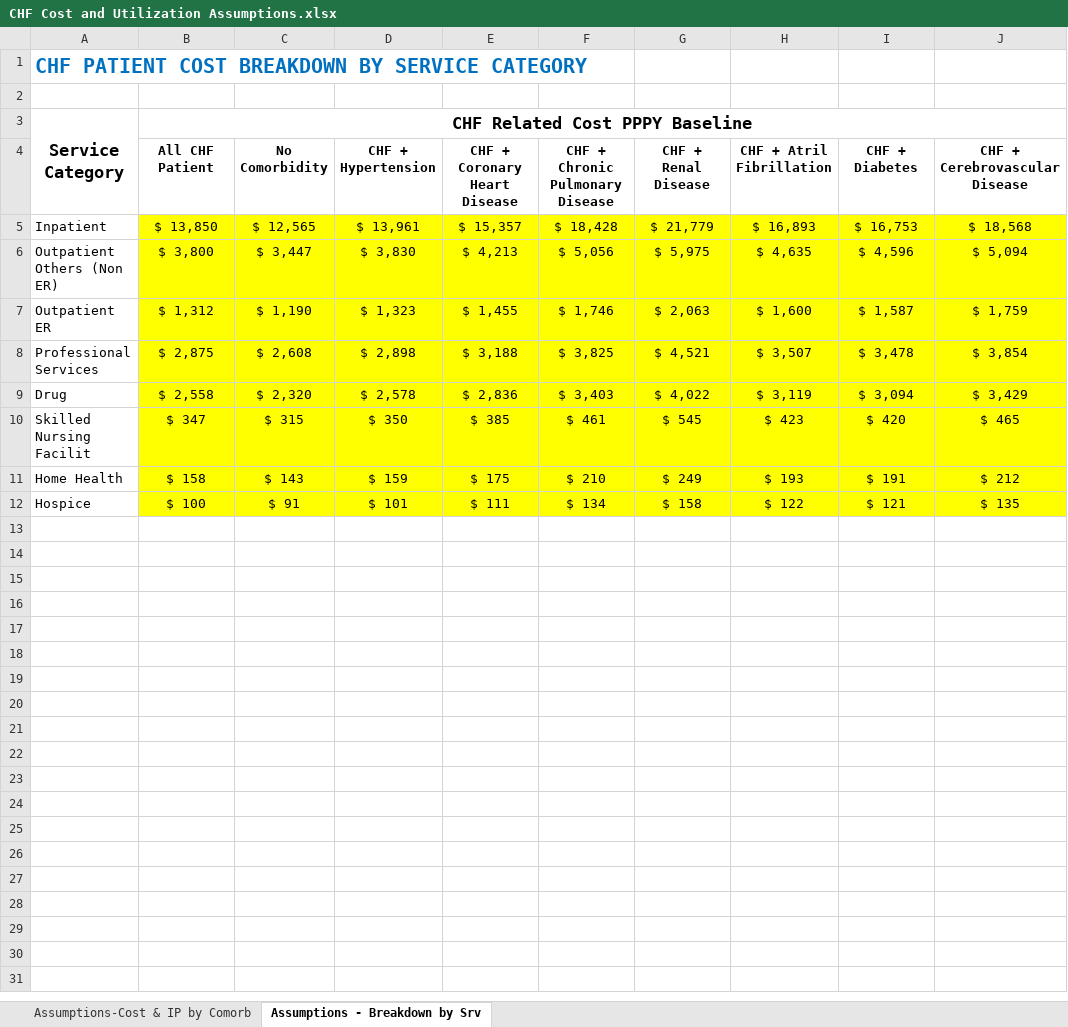
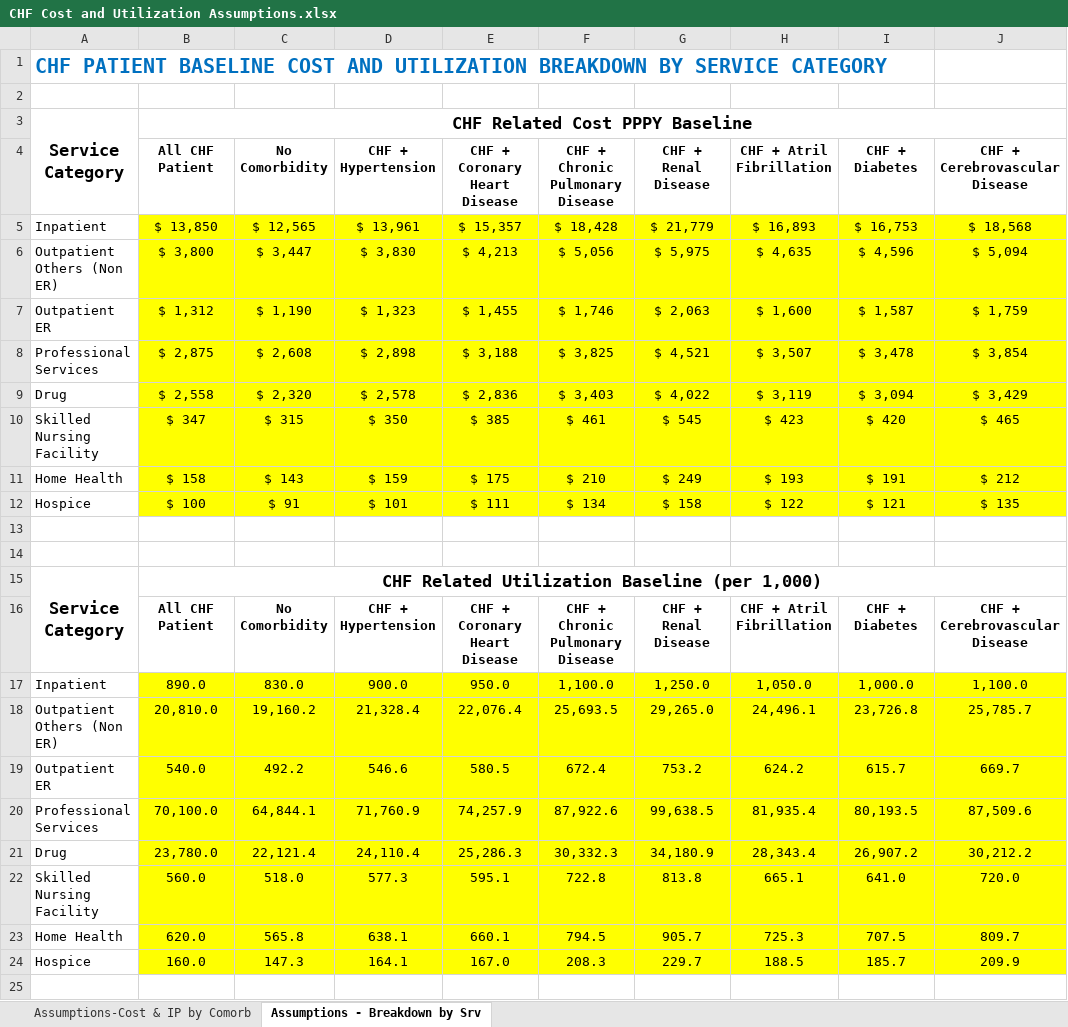
Before and after one commit to OHL-tmp/VBP-report-demo-test, an Excel workbook: downloads/CHF Cost and Utilization Assumptions.xlsx, sheet Assumptions - Breakdown by Srv, drawn as a sheet; only a part is shown; values as stored, in another font and other column widths than the file's, no borders; the diff covers the shown part only; the diff names each change by its address in the sheet, - before the commit and + after, or states it on an @@ line.

```diff
--- a/downloads/CHF Cost and Utilization Assumptions.xlsx (sheet Assumptions - Breakdown by Srv)
+++ b/downloads/CHF Cost and Utilization Assumptions.xlsx (sheet Assumptions - Breakdown by Srv)
-A1: CHF PATIENT COST BREAKDOWN BY…
+A1: CHF PATIENT BASELINE COST AND UTILIZATION BREAKDOWN BY…
-A10: Skilled Nursing Facilit
+A10: Skilled Nursing Facility
+row 13: (empty)
+row 14: (empty)
+row 15: Service Category | CHF Related Utilization Baseline (per 1,000)
+row 16:  | All CHF Patient | No Comorbidity | CHF + Hypertension | CHF + Coronary Heart Disease | CHF + Chronic Pulmonary Disease | CHF + Renal Disease | CHF + Atril Fibrillation | CHF + Diabetes | CHF + Cerebrovascular Disease
+row 17: Inpatient | 890.0 | 830.0 | 900.0 | 950.0 | 1,100.0 | 1,250.0 | 1,050.0 | 1,000.0 | 1,100.0
+row 18: Outpatient Others (Non ER) | 20,810.0 | 19,160.2 | 21,328.4 | 22,076.4 | 25,693.5 | 29,265.0 | 24,496.1 | 23,726.8 | 25,785.7
+row 19: Outpatient ER | 540.0 | 492.2 | 546.6 | 580.5 | 672.4 | 753.2 | 624.2 | 615.7 | 669.7
+row 20: Professional Services | 70,100.0 | 64,844.1 | 71,760.9 | 74,257.9 | 87,922.6 | 99,638.5 | 81,935.4 | 80,193.5 | 87,509.6
+row 21: Drug | 23,780.0 | 22,121.4 | 24,110.4 | 25,286.3 | 30,332.3 | 34,180.9 | 28,343.4 | 26,907.2 | 30,212.2
+row 22: Skilled Nursing Facility | 560.0 | 518.0 | 577.3 | 595.1 | 722.8 | 813.8 | 665.1 | 641.0 | 720.0
+row 23: Home Health | 620.0 | 565.8 | 638.1 | 660.1 | 794.5 | 905.7 | 725.3 | 707.5 | 809.7
+row 24: Hospice | 160.0 | 147.3 | 164.1 | 167.0 | 208.3 | 229.7 | 188.5 | 185.7 | 209.9
+row 25: (empty)
```
Also changed, not shown: 11 added rows elsewhere in this sheet, sheet Assumptions-Cost & IP by Comorb, downloads/Age Distribution template.xlsx, downloads/Geographic Distribution template.xlsx, 19 other files.
